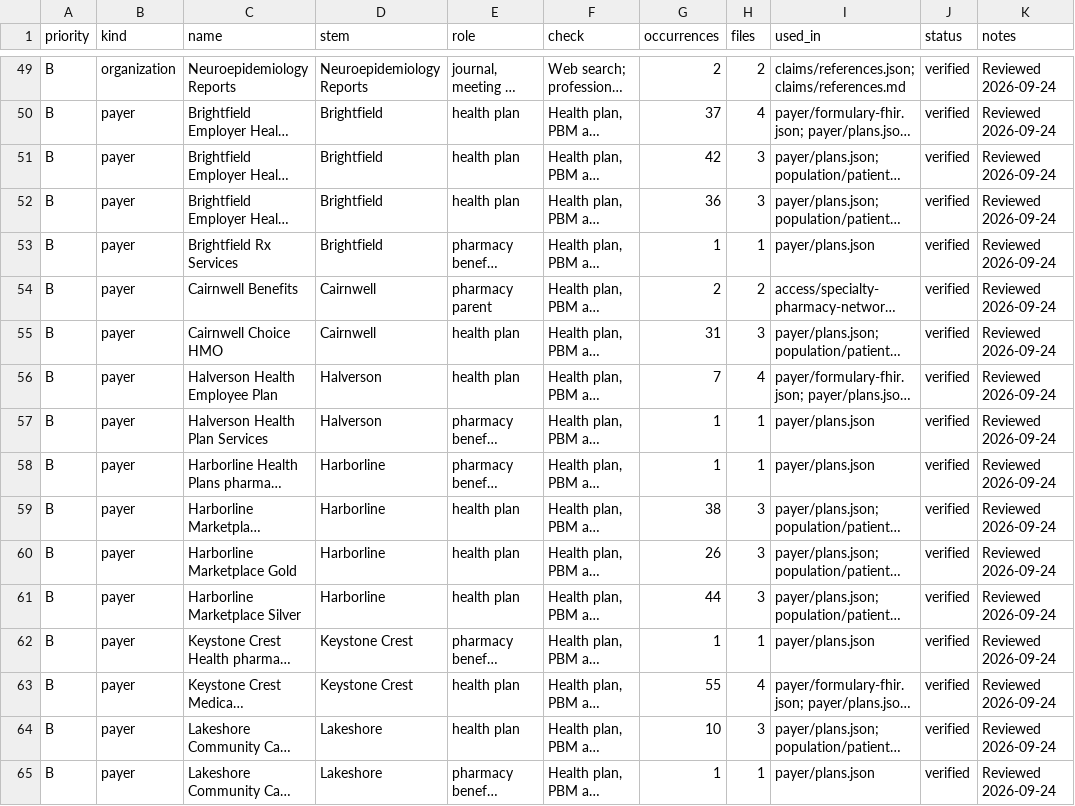
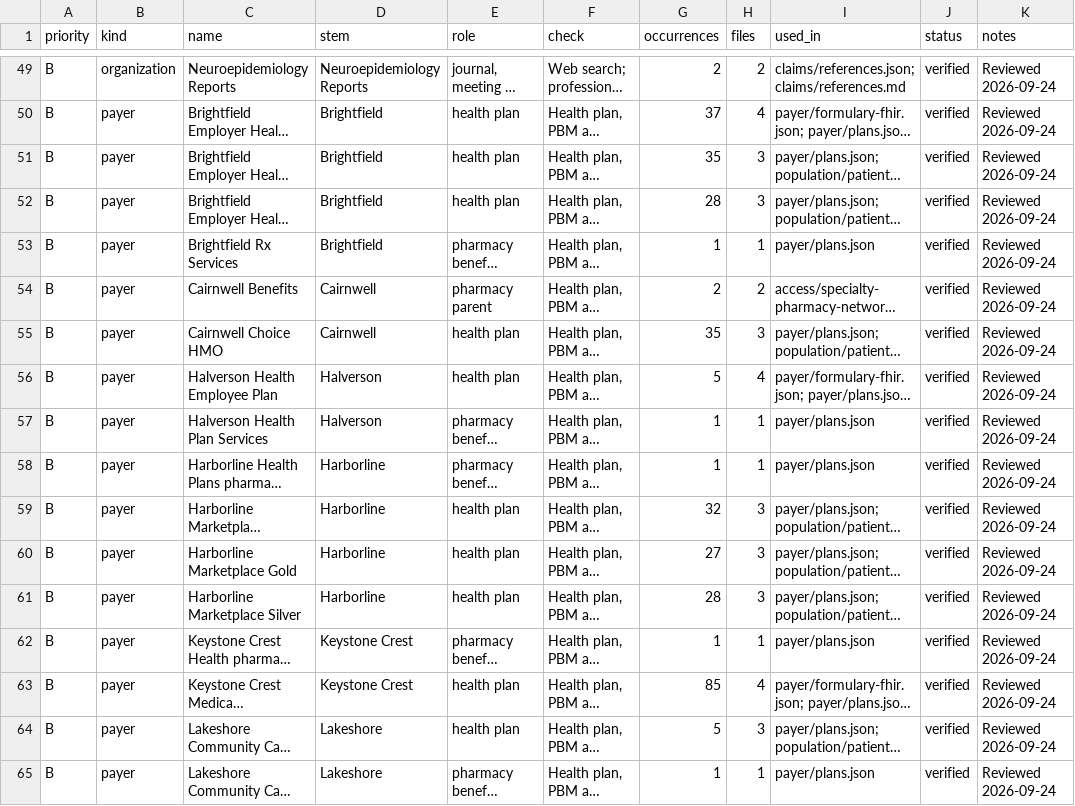
Before and after one commit to thowland/quorvanta, a CSV file: scripts/names-to-check.csv, drawn as a sheet; only a part is shown, gaps mark what is left out; long unchanged cells end in …; the diff covers the shown part only; the diff names each change by its address in the sheet, - before the commit and + after, or states it on an @@ line.

```diff
--- a/scripts/names-to-check.csv
+++ b/scripts/names-to-check.csv
-G51 (occurrences): 42
+G51 (occurrences): 35
-G52 (occurrences): 36
+G52 (occurrences): 28
-G55 (occurrences): 31
+G55 (occurrences): 35
-G56 (occurrences): 7
+G56 (occurrences): 5
-G59 (occurrences): 38
+G59 (occurrences): 32
-G60 (occurrences): 26
+G60 (occurrences): 27
-G61 (occurrences): 44
+G61 (occurrences): 28
-G63 (occurrences): 55
+G63 (occurrences): 85
-G64 (occurrences): 10
+G64 (occurrences): 5
```
Also changed, not shown: 33 edited cells elsewhere in this file, 23 other files.
